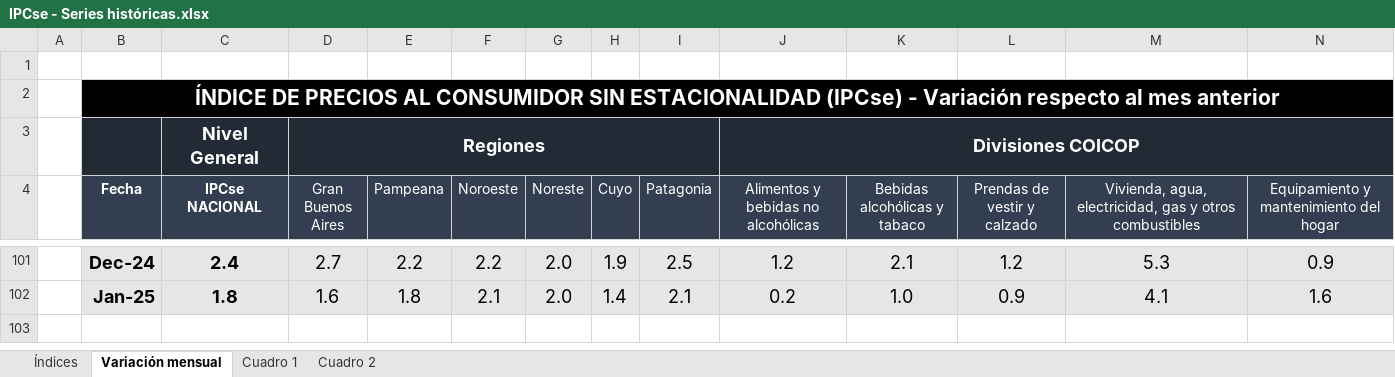
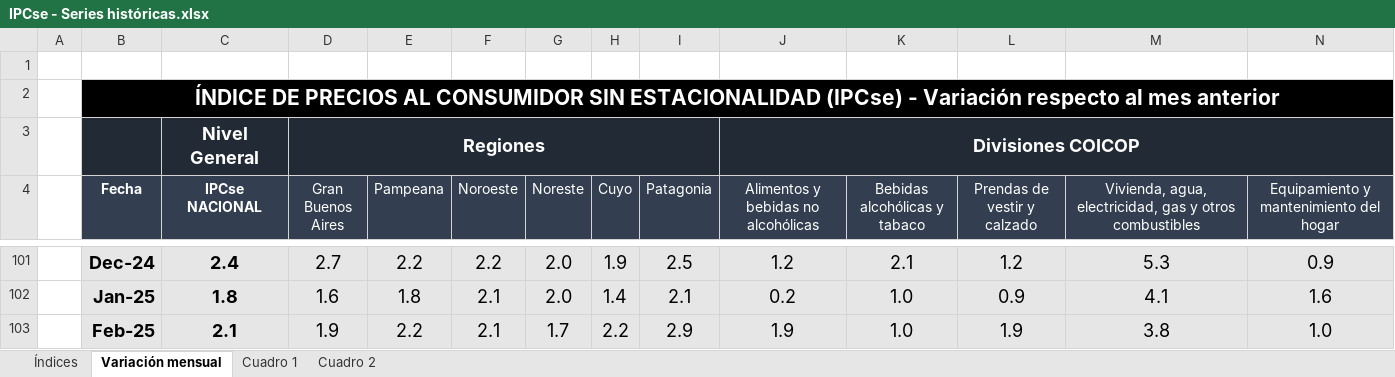
Before and after one commit to mrozada/mrozada.github.io, an Excel workbook: assets/excel/IPCse - Series históricas.xlsx, sheet Variación mensual, drawn as a sheet; only a part is shown, gaps mark what is left out; values as stored, in another font and other column widths than the file's, no borders; rows hold the shown columns only; the diff names each change by its address in the sheet, - before the commit and + after, or states it on an @@ line.

```diff
--- a/assets/excel/IPCse - Series históricas.xlsx (sheet Variación mensual)
+++ b/assets/excel/IPCse - Series históricas.xlsx (sheet Variación mensual)
+row 103:  | Feb-25 | 2.1 | 1.9 | 2.2 | 2.1 | 1.7 | 2.2 | 2.9 | 1.9 | 1.0 | 1.9 | 3.8 | 1.0
```
Also changed, not shown: sheet Cuadro 2, sheet Cuadro 1, sheet Índices, 3 other files.
